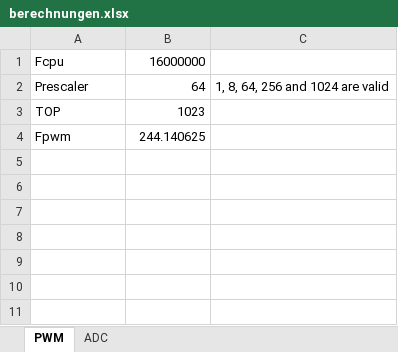
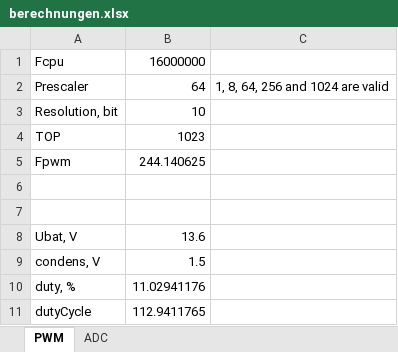
Before and after one commit to TurboMarian/BL49, an Excel workbook: hardware/Datasheet/berechnungen.xlsx, sheet PWM, drawn as a sheet; values as stored, in another font and other column widths than the file's, no borders; the diff names each change by its address in the sheet, - before the commit and + after, or states it on an @@ line.

```diff
--- a/hardware/Datasheet/berechnungen.xlsx (sheet PWM)
+++ b/hardware/Datasheet/berechnungen.xlsx (sheet PWM)
+row 3: Resolution, bit | 10
+row 6: (empty)
+row 7: (empty)
+row 8: Ubat, V | 13.6
+row 9: condens, V | 1.5
+row 10: duty, % | 11.02941176
+row 11: dutyCycle | 112.9411765
```
Also changed, not shown: sheet ADC, formulas that keep their value, 10 other files.
